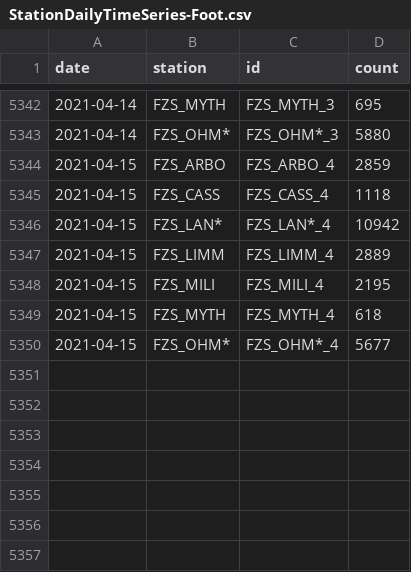
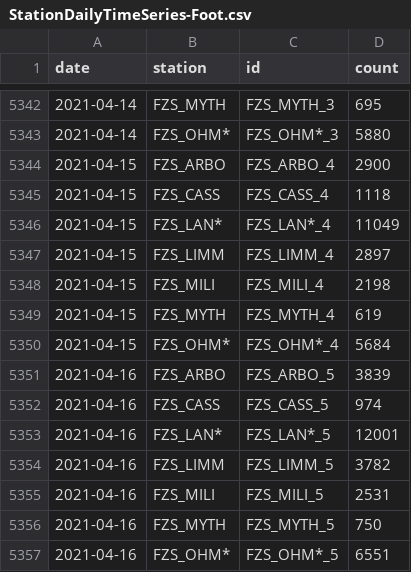
Before and after one commit to jwoLondon/mobv, a CSV file: data/zurich/StationDailyTimeSeries-Foot.csv, drawn as a sheet; only a part is shown, gaps mark what is left out.

```diff
--- a/data/zurich/StationDailyTimeSeries-Foot.csv
+++ b/data/zurich/StationDailyTimeSeries-Foot.csv
@@ -5343,8 +5343,15 @@ date,station,id,count
 2021-04-14,FZS_OHM*,FZS_OHM*_3,5880
-2021-04-15,FZS_ARBO,FZS_ARBO_4,2859
+2021-04-15,FZS_ARBO,FZS_ARBO_4,2900
 2021-04-15,FZS_CASS,FZS_CASS_4,1118
-2021-04-15,FZS_LAN*,FZS_LAN*_4,10942
-2021-04-15,FZS_LIMM,FZS_LIMM_4,2889
-2021-04-15,FZS_MILI,FZS_MILI_4,2195
-2021-04-15,FZS_MYTH,FZS_MYTH_4,618
-2021-04-15,FZS_OHM*,FZS_OHM*_4,5677
+2021-04-15,FZS_LAN*,FZS_LAN*_4,11049
+2021-04-15,FZS_LIMM,FZS_LIMM_4,2897
+2021-04-15,FZS_MILI,FZS_MILI_4,2198
+2021-04-15,FZS_MYTH,FZS_MYTH_4,619
+2021-04-15,FZS_OHM*,FZS_OHM*_4,5684
+2021-04-16,FZS_ARBO,FZS_ARBO_5,3839
+2021-04-16,FZS_CASS,FZS_CASS_5,974
+2021-04-16,FZS_LAN*,FZS_LAN*_5,12001
+2021-04-16,FZS_LIMM,FZS_LIMM_5,3782
+2021-04-16,FZS_MILI,FZS_MILI_5,2531
+2021-04-16,FZS_MYTH,FZS_MYTH_5,750
+2021-04-16,FZS_OHM*,FZS_OHM*_5,6551
```
Also changed, not shown: data/zurich/StationDailyTimeSeries-Bicycle.csv.
